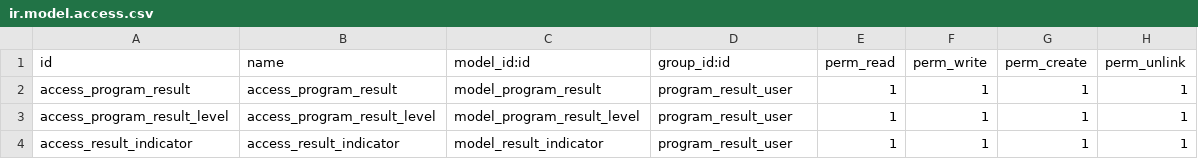
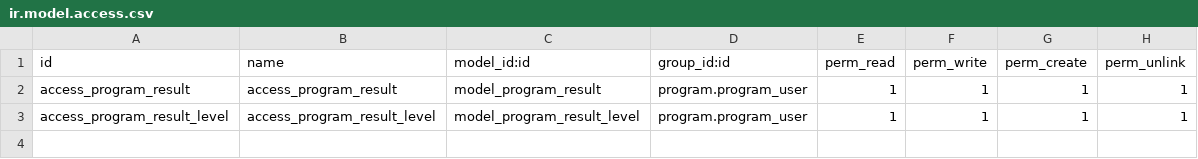
Before and after one commit to OCA/program, a CSV file: program_result/security/ir.model.access.csv, drawn as a sheet.

```diff
--- a/program_result/security/ir.model.access.csv
+++ b/program_result/security/ir.model.access.csv
@@ -1,4 +1,3 @@
 "id","name","model_id:id","group_id:id","perm_read","perm_write","perm_create","perm_unlink"
-access_program_result,access_program_result,model_program_result,program_result_user,1,1,1,1
-access_program_result_level,access_program_result_level,model_program_result_level,program_result_user,1,1,1,1
-access_result_indicator,access_result_indicator,model_result_indicator,program_result_user,1,1,1,1
+access_program_result,access_program_result,model_program_result,program.program_user,1,1,1,1
+access_program_result_level,access_program_result_level,model_program_result_level,program.program_user,1,1,1,1
```
Also changed, not shown: program/security/ir.model.access.csv, program_evaluation/security/ir.model.access.csv, 17 other files.
